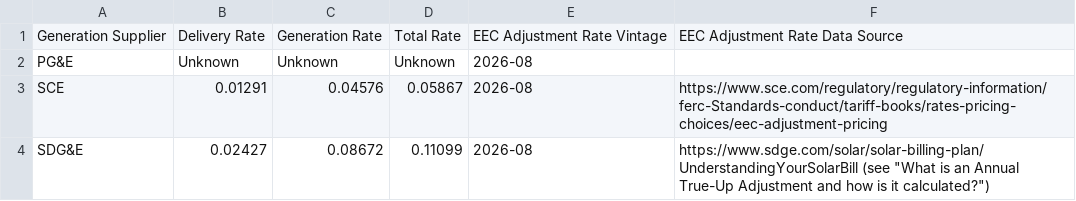
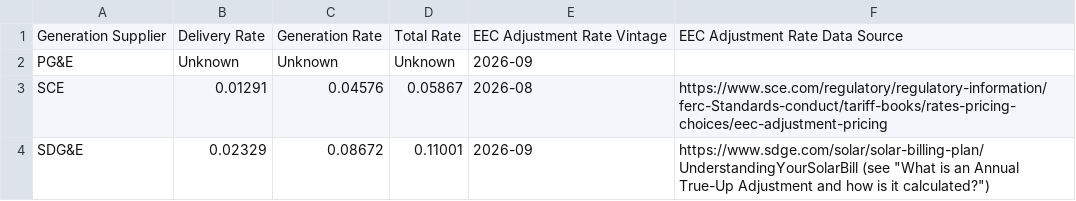
Before and after one commit to RyanCMann/ACC_to_NBT_ECR, a CSV file: NBT ECR Visualization/Energy Export Credit Adjustment Rate by Generation Supplier.csv, drawn as a sheet.

Commit message:
2026-09 NSC and EEC Adjustment Updates
Also includes updated 2026-06-01 PG&E E-ELEC tariff document, although rate values are unchanged from 2026-03-01.

```diff
--- a/NBT ECR Visualization/Energy Export Credit Adjustment Rate by Generation Supplier.csv
+++ b/NBT ECR Visualization/Energy Export Credit Adjustment Rate by Generation Supplier.csv
@@ -1,4 +1,4 @@
 Generation Supplier,Delivery Rate,Generation Rate,Total Rate,EEC Adjustment Rate Vintage,EEC Adjustment Rate Data Source
-PG&E,Unknown,Unknown,Unknown,2026-08,
+PG&E,Unknown,Unknown,Unknown,2026-09,
 SCE,0.01291,0.04576,0.05867,2026-08,https://www.sce.com/regulatory/regulatory-information/ferc-Standards-conduct/tariff-books/rates-pricing-choices/eec-adjustment-pricing
-SDG&E,0.02427,0.08672,0.11099,2026-08,https://www.sdge.com/solar/solar-billing-plan/UnderstandingYourSolarBill (see "What is an Annual True-Up Adjustment and how is it calculated?")
+SDG&E,0.02329,0.08672,0.11001,2026-09,https://www.sdge.com/solar/solar-billing-plan/UnderstandingYourSolarBill (see "What is an Annual True-Up Adjustment and how is it calculated?")
```
Also changed, not shown: NBT ECR Visualization/Net Surplus Compensation Rate by Generation Supplier.csv, Retail Rate Creation/Retail Rates/Retail Rate Library.csv, 2 other files.
